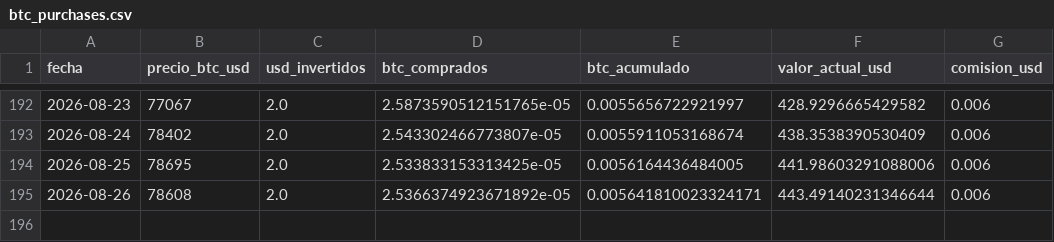
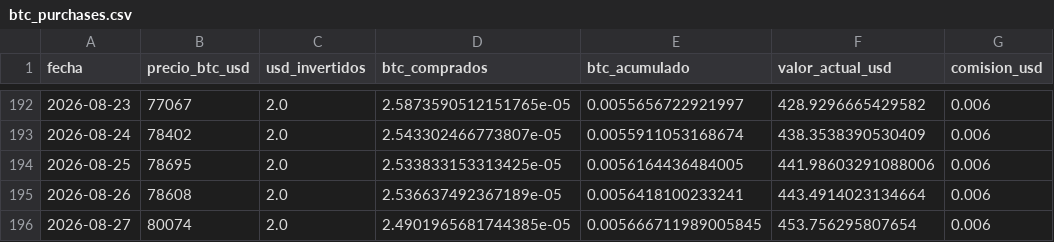
Before and after one commit to diodice-it/btc-dca-tracker, a CSV file: data/btc_purchases.csv, drawn as a sheet; only a part is shown, gaps mark what is left out.

```diff
--- a/data/btc_purchases.csv
+++ b/data/btc_purchases.csv
@@ -194,2 +194,3 @@ fecha,precio_btc_usd,usd_invertidos,btc_comprados,btc_acumulado,valor_actual_usd
 2026-08-25,78695,2.0,2.533833153313425e-05,0.0056164436484005,441.98603291088006,0.006
-2026-08-26,78608,2.0,2.5366374923671892e-05,0.005641810023324171,443.49140231346644,0.006
+2026-08-26,78608,2.0,2.536637492367189e-05,0.0056418100233241,443.4914023134664,0.006
+2026-08-27,80074,2.0,2.4901965681744385e-05,0.005666711989005845,453.756295807654,0.006
```
Also changed, not shown: 1 other file.
